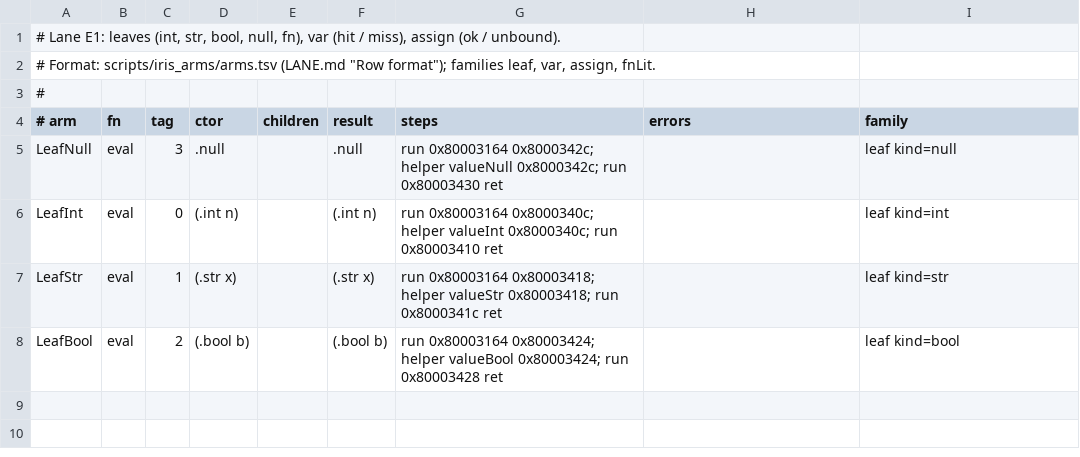
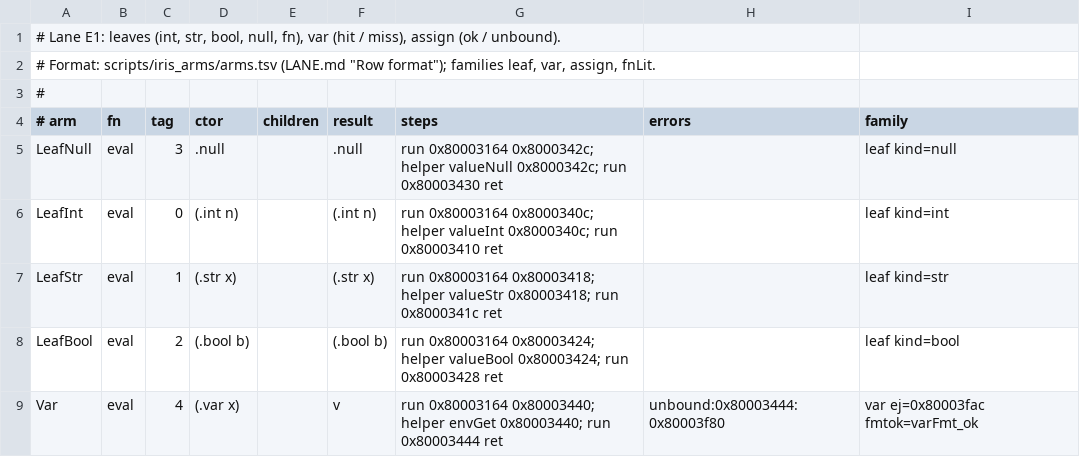
Before and after one commit to BasisResearch/ship-your-interpreter, a TSV file: scripts/iris_arms/arms.d/e1-leaves.tsv, drawn as a sheet.

```diff
--- a/scripts/iris_arms/arms.d/e1-leaves.tsv
+++ b/scripts/iris_arms/arms.d/e1-leaves.tsv
@@ -8 +8,2 @@ LeafStr	eval	1	(.str x)		(.str x)	run 0x80003164 0x80003418; helper valueStr 0x8
 LeafBool	eval	2	(.bool b)		(.bool b)	run 0x80003164 0x80003424; helper valueBool 0x80003424; run 0x80003428 ret		leaf kind=bool
+Var	eval	4	(.var x)		v	run 0x80003164 0x80003440; helper envGet 0x80003440; run 0x80003444 ret	unbound:0x80003444:0x80003f80	var ej=0x80003fac fmtok=varFmt_ok
```
Also changed, not shown: 10 other files.
